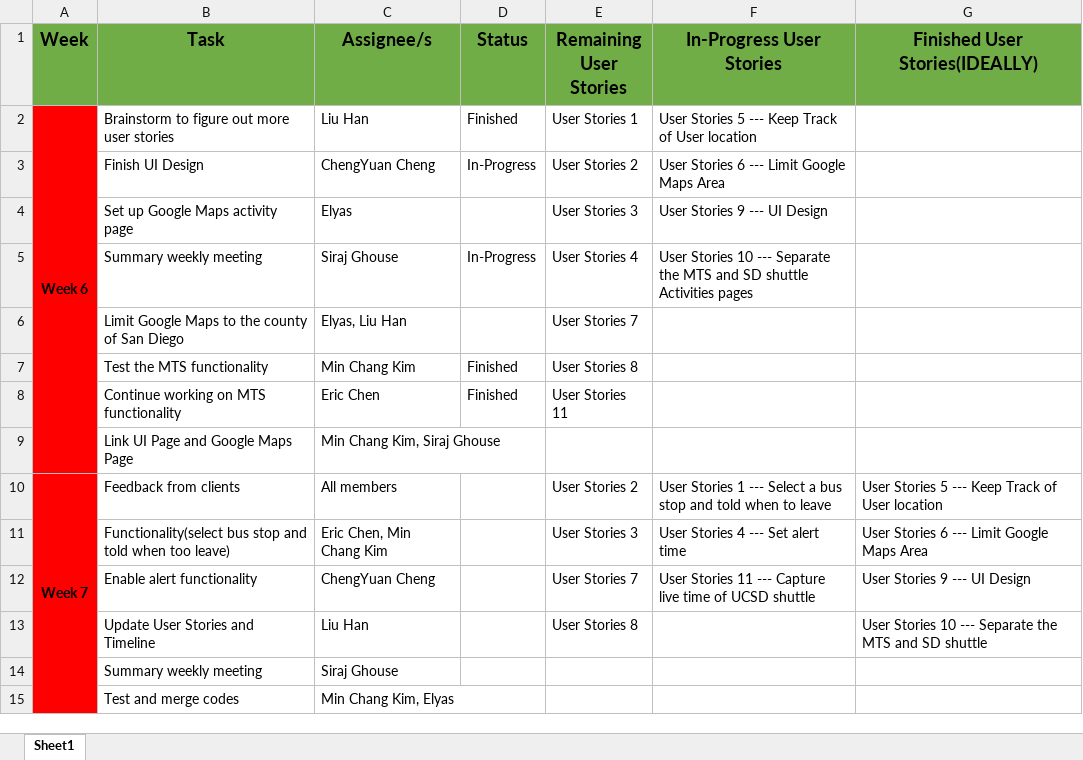
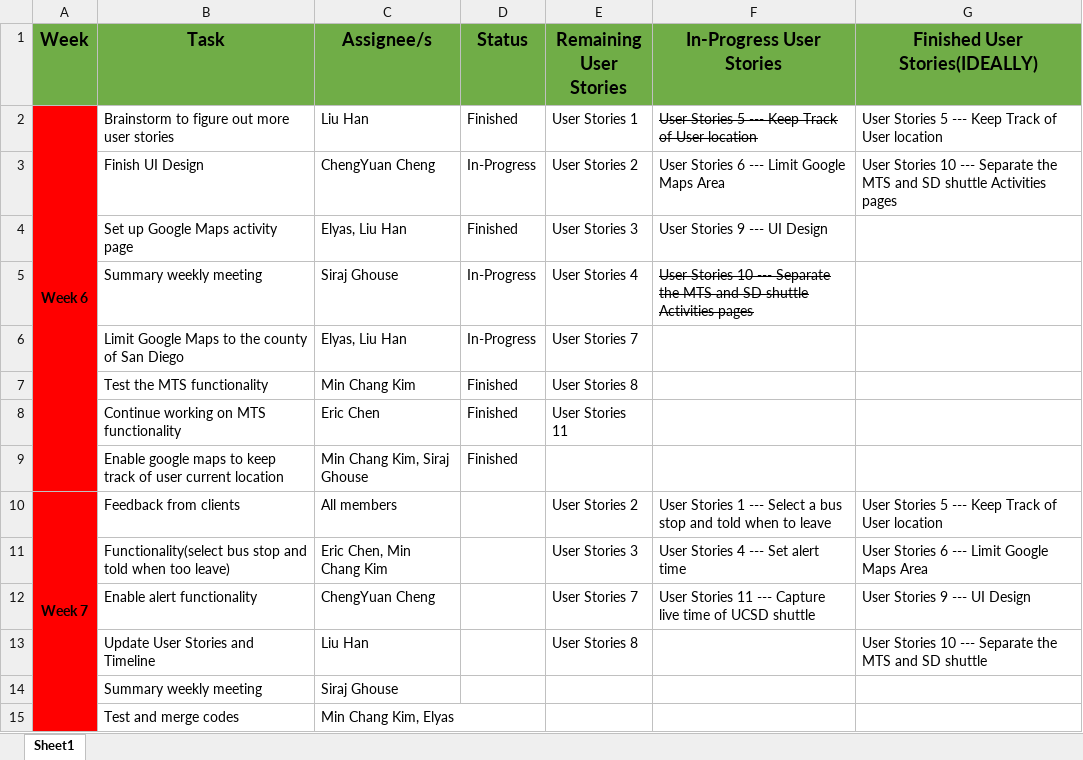
Before and after one commit to ucsdCSE110wi16/CSE110M260T2, an Excel workbook: TimeLine.xlsx, sheet Sheet1, drawn as a sheet; only a part is shown; values as stored, in another font and other column widths than the file's, no borders; removed rows and columns are numbered as before the commit, all else as after; the diff names each change by its address in the sheet, - before the commit and + after, or states it on an @@ line.

Commit message:
Week 6 latest update of Timeline

```diff
--- a/TimeLine.xlsx (sheet Sheet1)
+++ b/TimeLine.xlsx (sheet Sheet1)
-F2 strikethrough: off
+F2 strikethrough: on
-G2 (Finished User Stories(IDEALLY)): (empty)
+G2 (Finished User Stories(IDEALLY)): User Stories 5 --- Keep Track of User location
-G3 (Finished User Stories(IDEALLY)): (empty)
+G3 (Finished User Stories(IDEALLY)): User Stories 10 --- Separate the MTS and SD shuttle Activities pages
-C4 (Assignee/s): Elyas
+C4 (Assignee/s): Elyas, Liu Han
-D4 (Status): (empty)
+D4 (Status): Finished
-F5 strikethrough: off
+F5 strikethrough: on
-D6 (Status): (empty)
+D6 (Status): In-Progress
-row 9:  | Link UI Page and Google Maps Page | Min Chang Kim, Siraj Ghouse
+row 9:  | Enable google maps to keep track of user current location | Min Chang Kim, Siraj Ghouse | Finished
```
